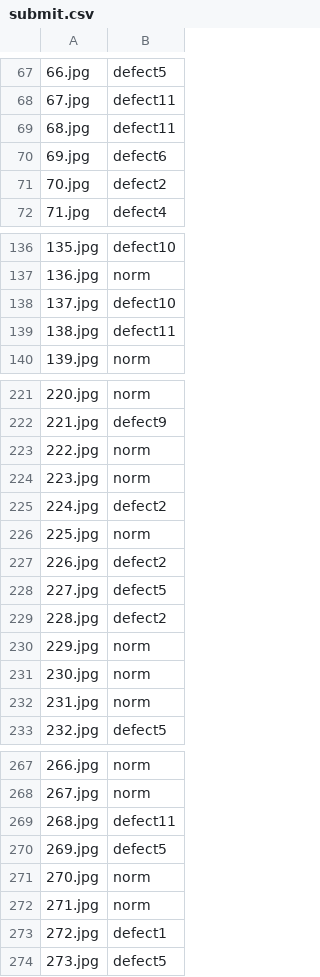
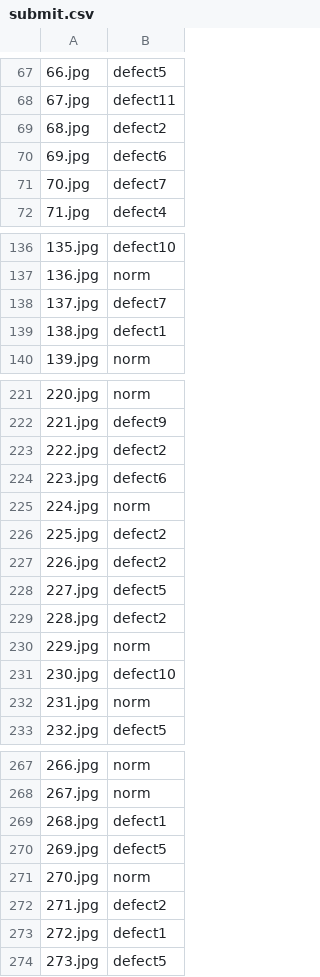
Before and after one commit to AstarLight/tianchi2018, a CSV file: src/submit.csv, drawn as a sheet; only a part is shown, gaps mark what is left out; the diff covers the shown part only.

```diff
--- a/src/submit.csv
+++ b/src/submit.csv
@@ -68,5 +68,5 @@
 67.jpg,defect11
-68.jpg,defect11
+68.jpg,defect2
 69.jpg,defect6
-70.jpg,defect2
+70.jpg,defect7
 71.jpg,defect4
@@ -137,4 +137,4 @@
 136.jpg,norm
-137.jpg,defect10
-138.jpg,defect11
+137.jpg,defect7
+138.jpg,defect1
 139.jpg,norm
@@ -222,6 +222,6 @@
 221.jpg,defect9
-222.jpg,norm
-223.jpg,norm
-224.jpg,defect2
-225.jpg,norm
+222.jpg,defect2
+223.jpg,defect6
+224.jpg,norm
+225.jpg,defect2
 226.jpg,defect2
@@ -230,3 +230,3 @@
 229.jpg,norm
-230.jpg,norm
+230.jpg,defect10
 231.jpg,norm
@@ -268,6 +268,6 @@
 267.jpg,norm
-268.jpg,defect11
+268.jpg,defect1
 269.jpg,defect5
 270.jpg,norm
-271.jpg,norm
+271.jpg,defect2
 272.jpg,defect1
```
Also changed, not shown: 22 edited cells elsewhere in this file, 6 other files.
